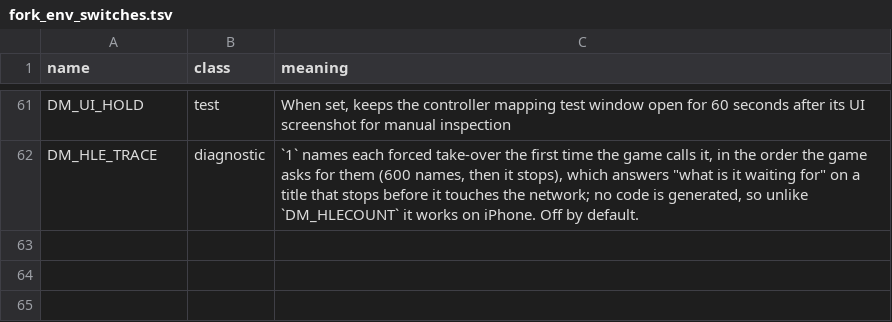
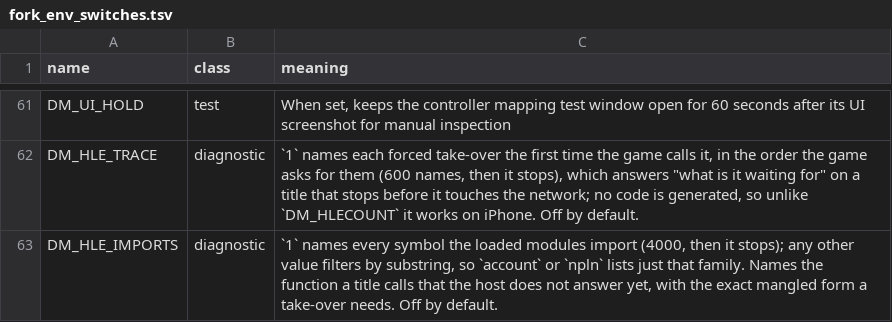
Before and after one commit to GigiFrack/NX2Apple, a TSV file: patches/fork_env_switches.tsv, drawn as a sheet; only a part is shown, gaps mark what is left out; the diff names each change by its address in the sheet, - before the commit and + after, or states it on an @@ line.

Commit message:
patches: 0122, the modules say what they import

```diff
--- a/patches/fork_env_switches.tsv
+++ b/patches/fork_env_switches.tsv
+row 63: DM_HLE_IMPORTS | diagnostic | `1` names every symbol the loaded modules import (4000, then it stops); any other value filters by substring, so `account` or `npln` lists just that family. Names the function a title calls that the host does not answer yet, with the exact mangled form a take-over needs. Off by default.
```
Also changed, not shown: 2 other files.
